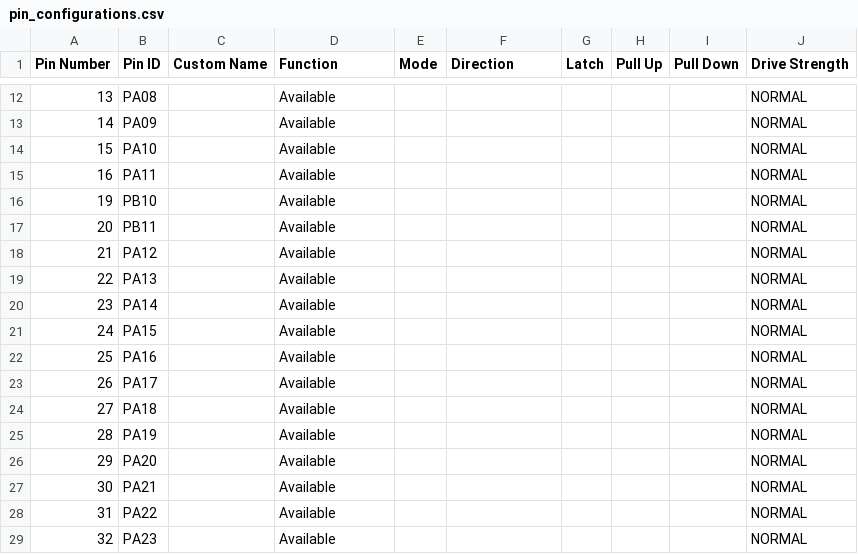
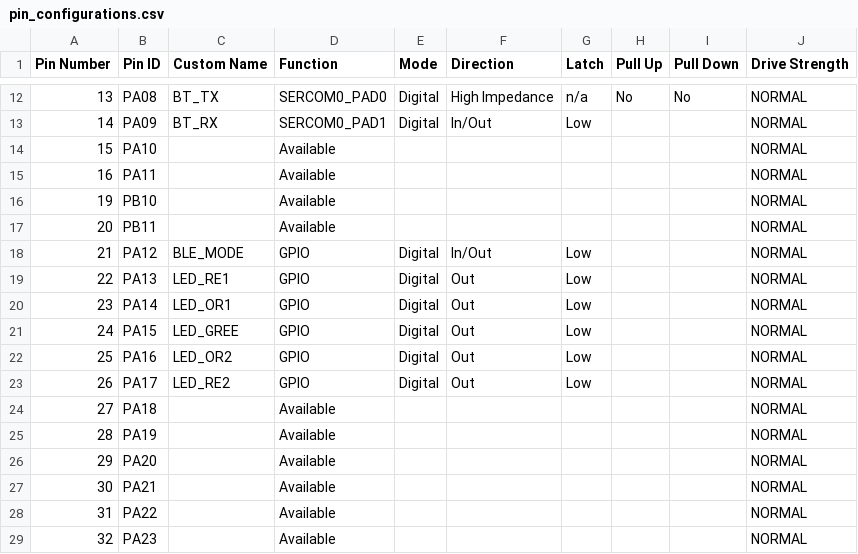
Before and after one commit to AveryVio/BILBO-firmware, a CSV file: src/config/default/pin_configurations.csv, drawn as a sheet; only a part is shown, gaps mark what is left out; the diff covers the shown part only.

```diff
--- a/src/config/default/pin_configurations.csv
+++ b/src/config/default/pin_configurations.csv
@@ -12,3 +12,3 @@ Pin Number,Pin ID,Custom Name,Function,Mode, Direction,Latch,Pull Up,Pull Down,D
-13,PA08,,Available,,,,,,NORMAL
-14,PA09,,Available,,,,,,NORMAL
+13,PA08,BT_TX,SERCOM0_PAD0,Digital,High Impedance,n/a,No,No,NORMAL
+14,PA09,BT_RX,SERCOM0_PAD1,Digital,In/Out,Low,,,NORMAL
 15,PA10,,Available,,,,,,NORMAL
@@ -17,8 +17,8 @@ Pin Number,Pin ID,Custom Name,Function,Mode, Direction,Latch,Pull Up,Pull Down,D
 20,PB11,,Available,,,,,,NORMAL
-21,PA12,,Available,,,,,,NORMAL
-22,PA13,,Available,,,,,,NORMAL
-23,PA14,,Available,,,,,,NORMAL
-24,PA15,,Available,,,,,,NORMAL
-25,PA16,,Available,,,,,,NORMAL
-26,PA17,,Available,,,,,,NORMAL
+21,PA12,BLE_MODE,GPIO,Digital,In/Out,Low,,,NORMAL
+22,PA13,LED_RE1,GPIO,Digital,Out,Low,,,NORMAL
+23,PA14,LED_OR1,GPIO,Digital,Out,Low,,,NORMAL
+24,PA15,LED_GREE,GPIO,Digital,Out,Low,,,NORMAL
+25,PA16,LED_OR2,GPIO,Digital,Out,Low,,,NORMAL
+26,PA17,LED_RE2,GPIO,Digital,Out,Low,,,NORMAL
 27,PA18,,Available,,,,,,NORMAL
```
Also changed, not shown: 71 edited cells elsewhere in this file, 22 other files.
